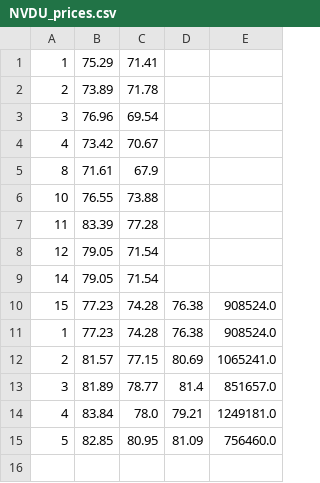
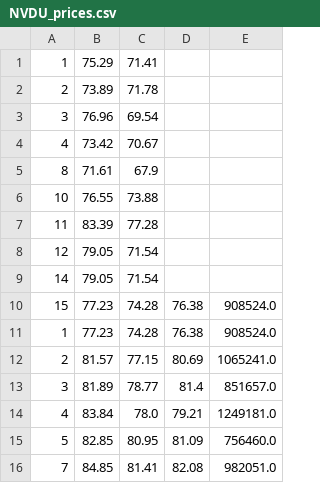
Before and after one commit to btmunger/Mungers-Signals, a CSV file: stock_reports/NVDU_prices.csv, drawn as a sheet.

```diff
--- a/stock_reports/NVDU_prices.csv
+++ b/stock_reports/NVDU_prices.csv
@@ -15 +15,2 @@
 5,82.85,80.95,81.09,756460.0
+7,84.85,81.41,82.08,982051.0
```
Also changed, not shown: stock_reports/WBD_prices.csv, 7 other files.
